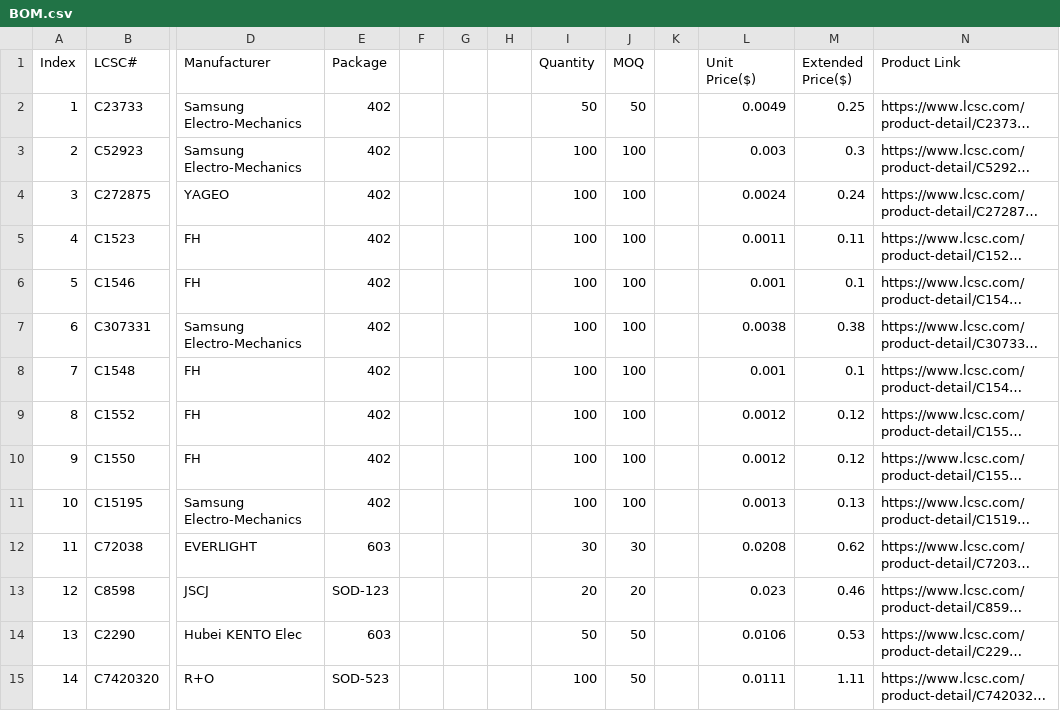
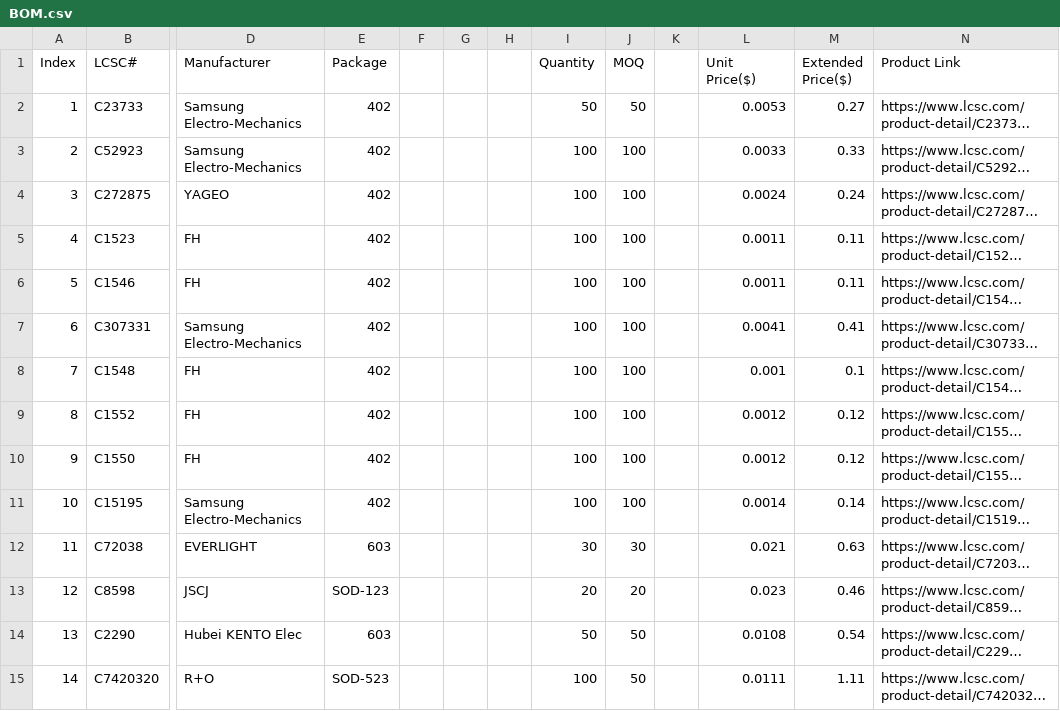
Before and after one commit to samdoes-stuff/Project-Reboot, a CSV file: BOM.csv, drawn as a sheet; only a part is shown, gaps mark what is left out; long unchanged cells end in …; the diff covers the shown part only; the diff names each change by its address in the sheet, - before the commit and + after, or states it on an @@ line.

Commit message:
Price Reduce

```diff
--- a/BOM.csv
+++ b/BOM.csv
-L2 (Unit Price($)): 0.0049
+L2 (Unit Price($)): 0.0053
-M2 (Extended Price($)): 0.25
+M2 (Extended Price($)): 0.27
-L3 (Unit Price($)): 0.003
+L3 (Unit Price($)): 0.0033
-M3 (Extended Price($)): 0.3
+M3 (Extended Price($)): 0.33
-L6 (Unit Price($)): 0.001
+L6 (Unit Price($)): 0.0011
-M6 (Extended Price($)): 0.1
+M6 (Extended Price($)): 0.11
-L7 (Unit Price($)): 0.0038
+L7 (Unit Price($)): 0.0041
-M7 (Extended Price($)): 0.38
+M7 (Extended Price($)): 0.41
-L11 (Unit Price($)): 0.0013
+L11 (Unit Price($)): 0.0014
-M11 (Extended Price($)): 0.13
+M11 (Extended Price($)): 0.14
-L12 (Unit Price($)): 0.0208
+L12 (Unit Price($)): 0.021
-M12 (Extended Price($)): 0.62
+M12 (Extended Price($)): 0.63
-L14 (Unit Price($)): 0.0106
+L14 (Unit Price($)): 0.0108
-M14 (Extended Price($)): 0.53
+M14 (Extended Price($)): 0.54
```
Also changed, not shown: 22 edited cells elsewhere in this file.
